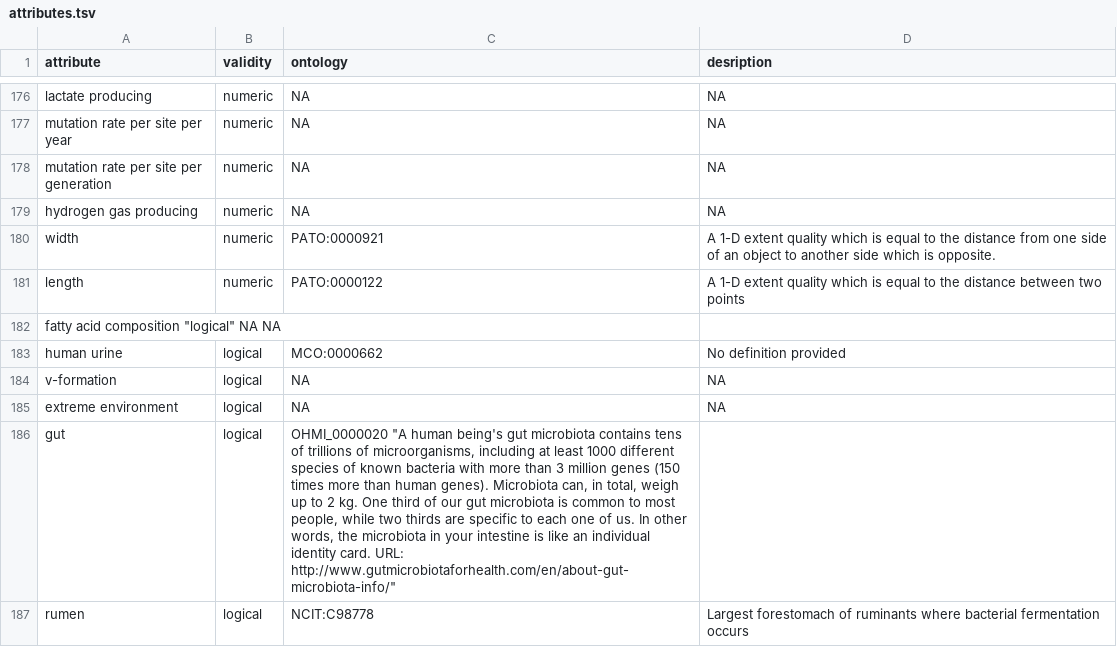
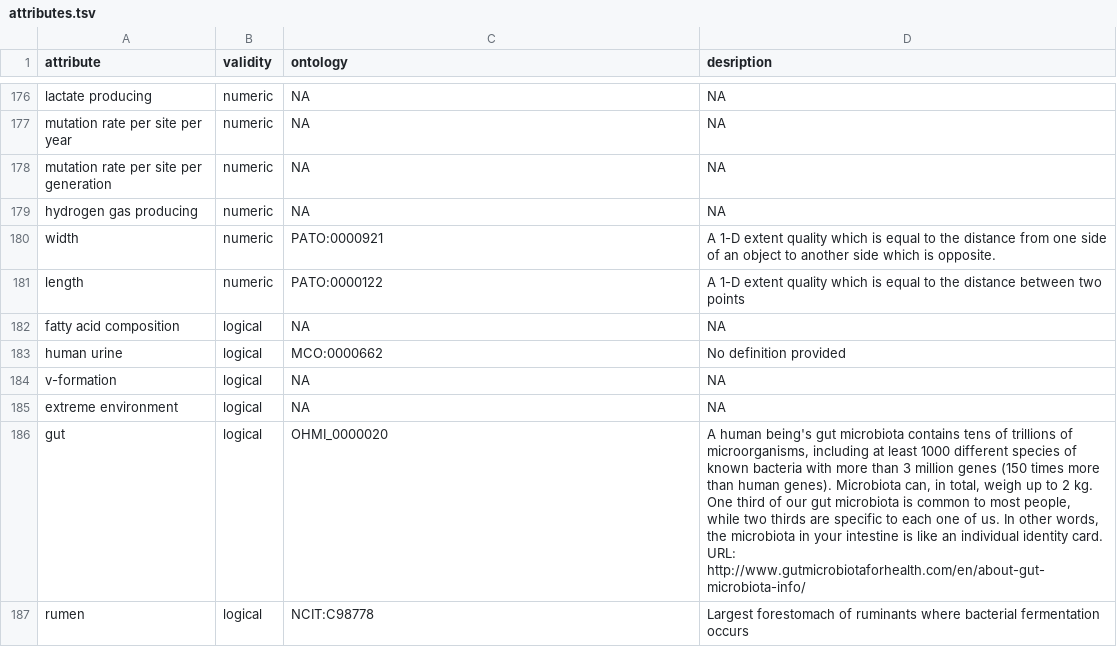
Before and after one commit to waldronlab/bugphyzz, a TSV file: inst/extdata/attributes.tsv, drawn as a sheet; only a part is shown, gaps mark what is left out.

Commit message:
correct separators in attributes.tsv

```diff
--- a/inst/extdata/attributes.tsv
+++ b/inst/extdata/attributes.tsv
@@ -181,3 +181,3 @@
 "length"	"numeric"	PATO:0000122	"A 1-D extent quality which is equal to the distance between two points"
-"fatty acid composition"  "logical" NA  NA
+"fatty acid composition"	"logical"	NA	NA
 "human urine"	"logical"	MCO:0000662	"No definition provided"
@@ -185,3 +185,3 @@
 "extreme environment"	"logical"	NA	NA
-"gut"	"logical"	"OHMI_0000020" "A human being's gut microbiota contains tens of trillions of microorganisms, including at least 1000 different species of known bacteria with more than 3 million genes (150 times more than human genes). Microbiota can, in total, weigh up to 2 kg. One third of our gut microbiota is common to most people, while two thirds are specific to each one of us. In other words, the microbiota in your intestine is like an individual identity card. URL: http://www.gutmicrobiotaforhealth.com/en/about-gut-microbiota-info/"
+"gut"	"logical"	"OHMI_0000020"	"A human being's gut microbiota contains tens of trillions of microorganisms, including at least 1000 different species of known bacteria with more than 3 million genes (150 times more than human genes). Microbiota can, in total, weigh up to 2 kg. One third of our gut microbiota is common to most people, while two thirds are specific to each one of us. In other words, the microbiota in your intestine is like an individual identity card. URL: http://www.gutmicrobiotaforhealth.com/en/about-gut-microbiota-info/"
 "rumen"	"logical"	"NCIT:C98778"	"Largest forestomach of ruminants where bacterial fermentation occurs"
```
